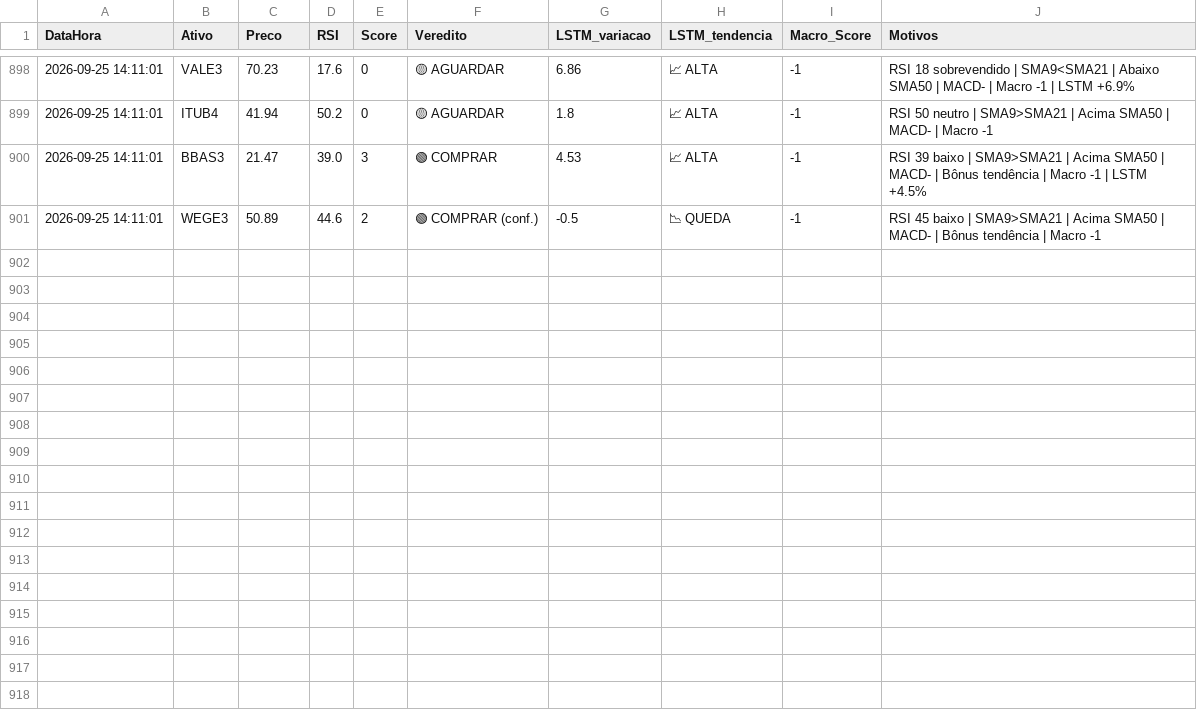
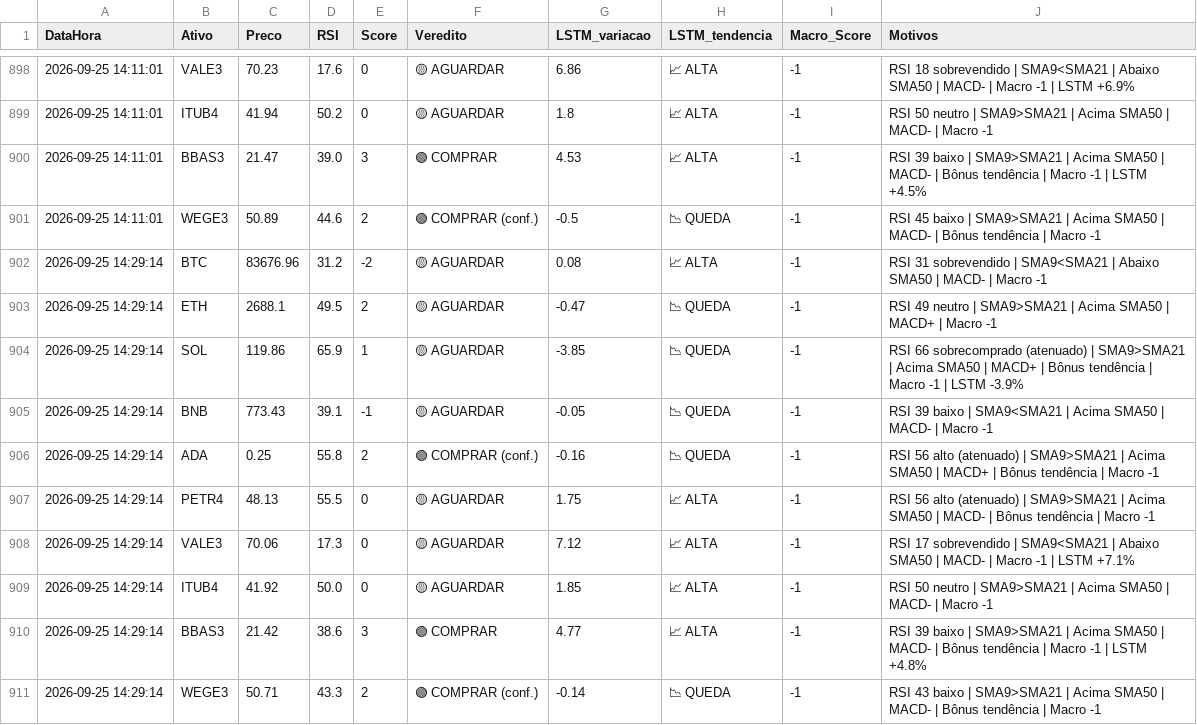
Before and after one commit to Fellipe628/Robo-trader-, a CSV file: historico_sinais.csv, drawn as a sheet; only a part is shown, gaps mark what is left out; the diff names each change by its address in the sheet, - before the commit and + after, or states it on an @@ line.

```diff
--- a/historico_sinais.csv
+++ b/historico_sinais.csv
+row 902: 2026-09-25 14:29:14 | BTC | 83676.96 | 31.2 | -2 | 🟡 AGUARDAR | 0.08 | 📈 ALTA | -1 | RSI 31 sobrevendido | SMA9<SMA21 | Abaixo SMA50 | MACD- | Macro -1
+row 903: 2026-09-25 14:29:14 | ETH | 2688.1 | 49.5 | 2 | 🟡 AGUARDAR | -0.47 | 📉 QUEDA | -1 | RSI 49 neutro | SMA9>SMA21 | Acima SMA50 | MACD+ | Macro -1
+row 904: 2026-09-25 14:29:14 | SOL | 119.86 | 65.9 | 1 | 🟡 AGUARDAR | -3.85 | 📉 QUEDA | -1 | RSI 66 sobrecomprado (atenuado) | SMA9>SMA21 | Acima SMA50 | MACD+ | Bônus tendência | Macro -1 | LSTM -3.9%
+row 905: 2026-09-25 14:29:14 | BNB | 773.43 | 39.1 | -1 | 🟡 AGUARDAR | -0.05 | 📉 QUEDA | -1 | RSI 39 baixo | SMA9<SMA21 | Acima SMA50 | MACD- | Macro -1
+row 906: 2026-09-25 14:29:14 | ADA | 0.25 | 55.8 | 2 | 🟢 COMPRAR (conf.) | -0.16 | 📉 QUEDA | -1 | RSI 56 alto (atenuado) | SMA9>SMA21 | Acima SMA50 | MACD+ | Bônus tendência | Macro -1
+row 907: 2026-09-25 14:29:14 | PETR4 | 48.13 | 55.5 | 0 | 🟡 AGUARDAR | 1.75 | 📈 ALTA | -1 | RSI 56 alto (atenuado) | SMA9>SMA21 | Acima SMA50 | MACD- | Bônus tendência | Macro -1
+row 908: 2026-09-25 14:29:14 | VALE3 | 70.06 | 17.3 | 0 | 🟡 AGUARDAR | 7.12 | 📈 ALTA | -1 | RSI 17 sobrevendido | SMA9<SMA21 | Abaixo SMA50 | MACD- | Macro -1 | LSTM +7.1%
+row 909: 2026-09-25 14:29:14 | ITUB4 | 41.92 | 50.0 | 0 | 🟡 AGUARDAR | 1.85 | 📈 ALTA | -1 | RSI 50 neutro | SMA9>SMA21 | Acima SMA50 | MACD- | Macro -1
+row 910: 2026-09-25 14:29:14 | BBAS3 | 21.42 | 38.6 | 3 | 🟢 COMPRAR | 4.77 | 📈 ALTA | -1 | RSI 39 baixo | SMA9>SMA21 | Acima SMA50 | MACD- | Bônus tendência | Macro -1 | LSTM +4.8%
+row 911: 2026-09-25 14:29:14 | WEGE3 | 50.71 | 43.3 | 2 | 🟢 COMPRAR (conf.) | -0.14 | 📉 QUEDA | -1 | RSI 43 baixo | SMA9>SMA21 | Acima SMA50 | MACD- | Bônus tendência | Macro -1
```
